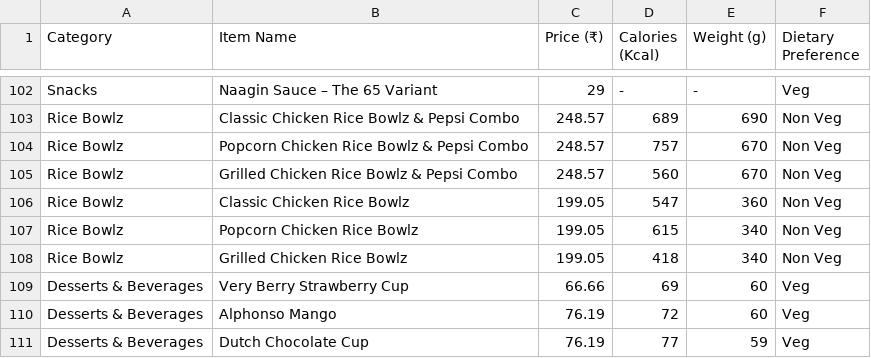
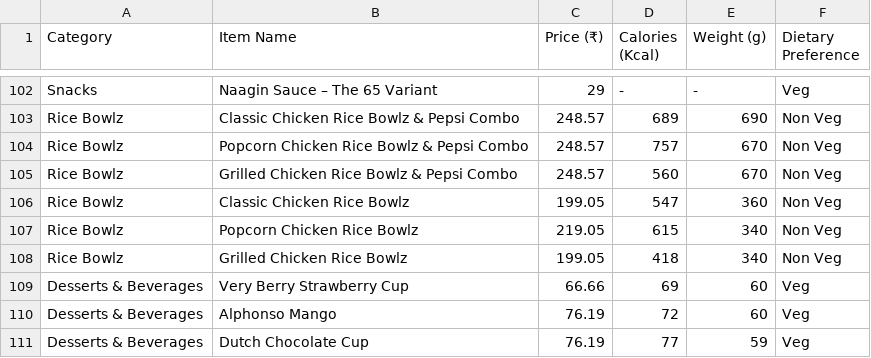
Before and after one commit to kushalchoudhary8949/food-street-, a CSV file: src/csv files/kfc_menu(2).csv, drawn as a sheet; only a part is shown, gaps mark what is left out.

Commit message:
made changes in the kfc menu

```diff
--- a/src/csv files/kfc_menu(2).csv
+++ b/src/csv files/kfc_menu(2).csv
@@ -106,3 +106,3 @@ Rice Bowlz,Grilled Chicken Rice Bowlz & Pepsi Combo,248.57,560,670,Non Veg
 Rice Bowlz,Classic Chicken Rice Bowlz,199.05,547,360,Non Veg
-Rice Bowlz,Popcorn Chicken Rice Bowlz,199.05,615,340,Non Veg
+Rice Bowlz,Popcorn Chicken Rice Bowlz,219.05,615,340,Non Veg
 Rice Bowlz,Grilled Chicken Rice Bowlz,199.05,418,340,Non Veg
```
Also changed, not shown: 1 other file.
